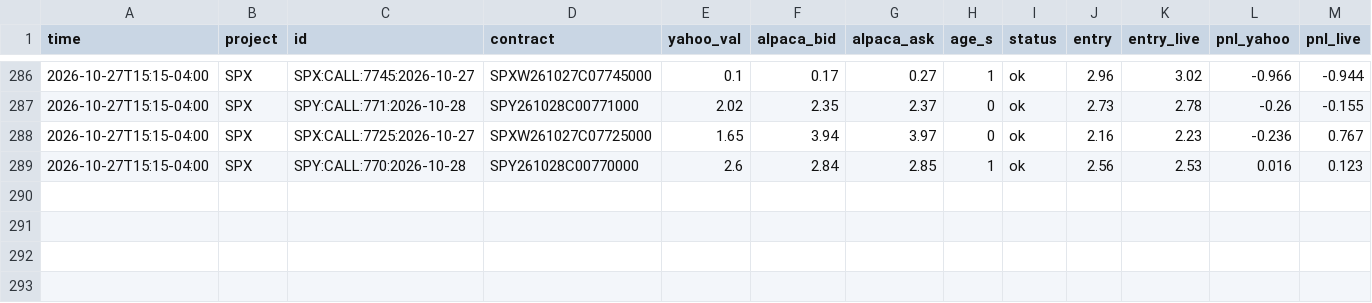
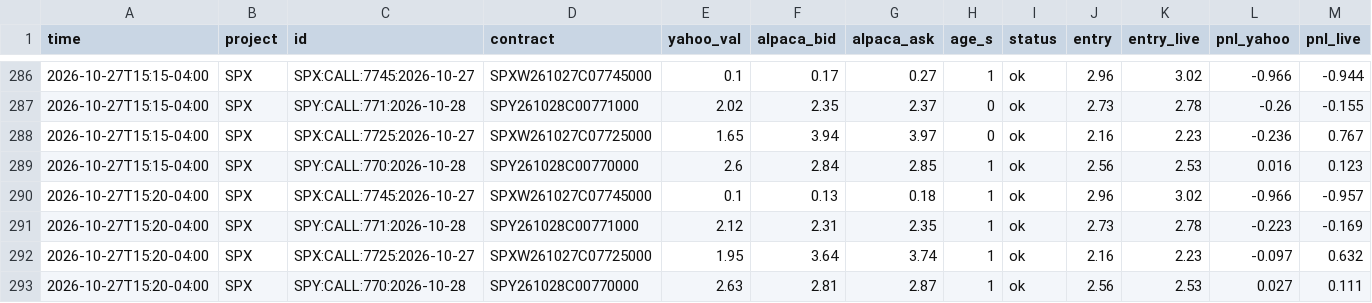
Before and after one commit to anwaralnayri1411-source/spx-bot, a CSV file: live_quotes_log.csv, drawn as a sheet; only a part is shown, gaps mark what is left out; rows hold the shown columns only; the diff names each change by its address in the sheet, - before the commit and + after, or states it on an @@ line.

```diff
--- a/live_quotes_log.csv
+++ b/live_quotes_log.csv
+row 290: 2026-10-27T15:20-04:00 | SPX | SPX:CALL:7745:2026-10-27 | SPXW261027C07745000 | 0.1 | 0.13 | 0.18 | 1 | ok | 2.96 | 3.02 | -0.966 | -0.957
+row 291: 2026-10-27T15:20-04:00 | SPX | SPY:CALL:771:2026-10-28 | SPY261028C00771000 | 2.12 | 2.31 | 2.35 | 1 | ok | 2.73 | 2.78 | -0.223 | -0.169
+row 292: 2026-10-27T15:20-04:00 | SPX | SPX:CALL:7725:2026-10-27 | SPXW261027C07725000 | 1.95 | 3.64 | 3.74 | 1 | ok | 2.16 | 2.23 | -0.097 | 0.632
+row 293: 2026-10-27T15:20-04:00 | SPX | SPY:CALL:770:2026-10-28 | SPY261028C00770000 | 2.63 | 2.81 | 2.87 | 1 | ok | 2.56 | 2.53 | 0.027 | 0.111
```
Also changed, not shown: spx_thesis_log.csv, spx_track.csv.
